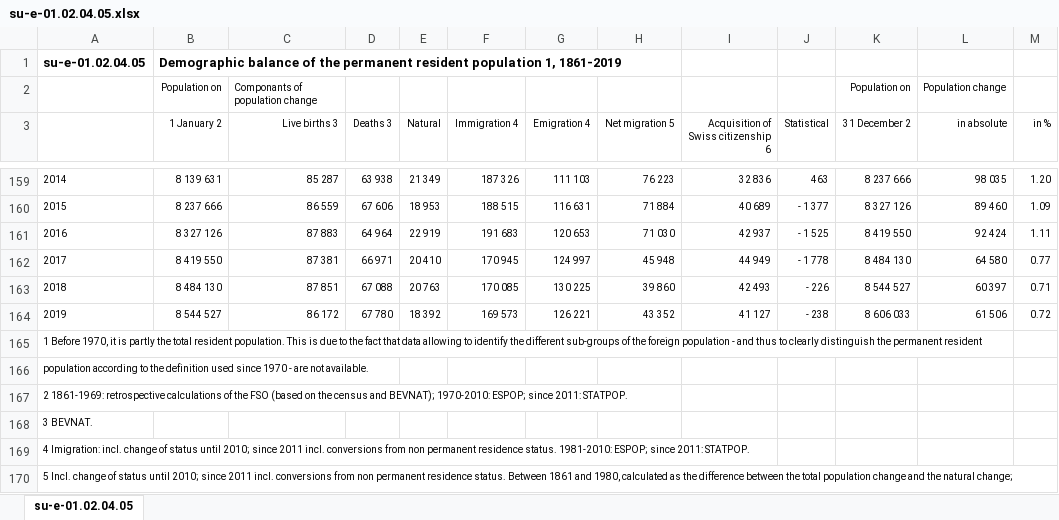
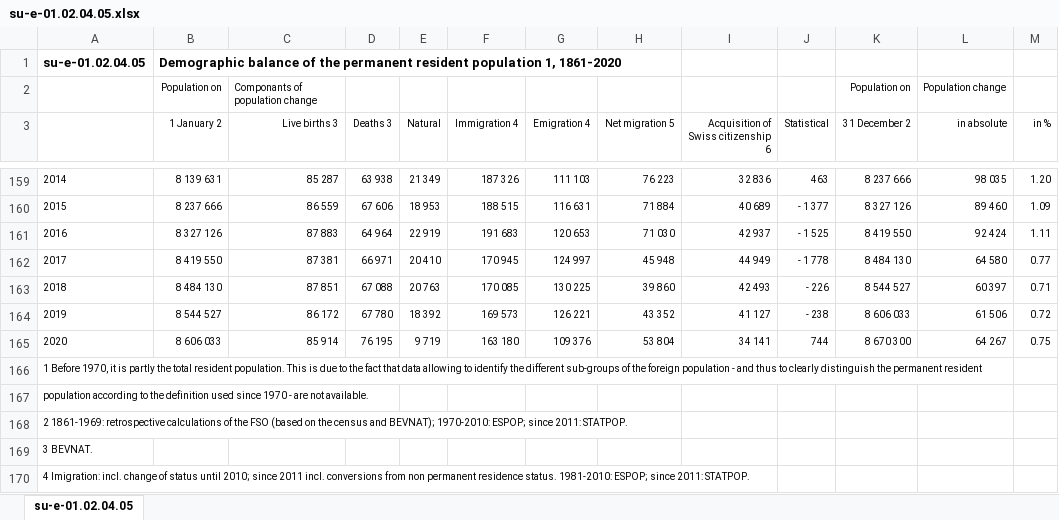
Before and after one commit to RPanczak/ISPM_excess-mortality-historical, an Excel workbook: data-raw/BfS/su-e-01.02.04.05.xlsx, sheet su-e-01.02.04.05, drawn as a sheet; only a part is shown, gaps mark what is left out; the shorter side is filled out with more unchanged rows; values as stored, in another font and other column widths than the file's, no borders; the diff names each change by its address in the sheet, - before the commit and + after, or states it on an @@ line.

```diff
--- a/data-raw/BfS/su-e-01.02.04.05.xlsx (sheet su-e-01.02.04.05)
+++ b/data-raw/BfS/su-e-01.02.04.05.xlsx (sheet su-e-01.02.04.05)
-B1 (1 January 2): …population 1, 1861-2019
+B1 (1 January 2): …population 1, 1861-2020
+row 165: 2020 | 8 606 033 | 85 914 | 76 195 | 9 719 | 163 180 | 109 376 | 53 804 | 34 141 | 744 | 8 670 300 | 64 267 | 0.75
```
Also changed, not shown: 1 other file.
